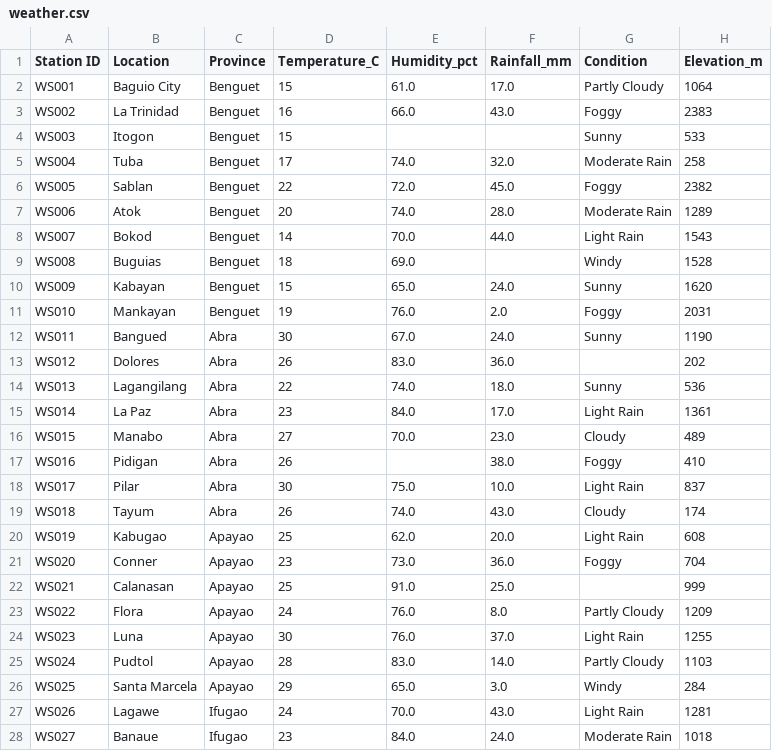
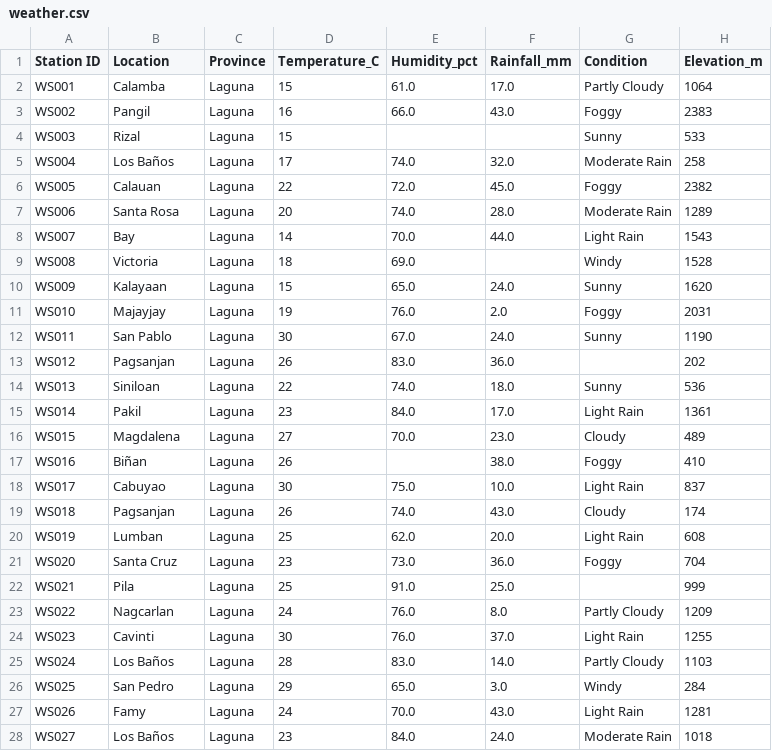
Before and after one commit to emathrixacademy/datasciencebaguio, a CSV file: datasets/csv/weather.csv, drawn as a sheet; only a part is shown; the diff covers the shown part only.

```diff
--- a/datasets/csv/weather.csv
+++ b/datasets/csv/weather.csv
@@ -1,28 +1,28 @@
 Station ID,Location,Province,Temperature_C,Humidity_pct,Rainfall_mm,Condition,Elevation_m
-WS001,Baguio City,Benguet,15,61.0,17.0,Partly Cloudy,1064
-WS002,La Trinidad,Benguet,16,66.0,43.0,Foggy,2383
-WS003,Itogon,Benguet,15,,,Sunny,533
-WS004,Tuba,Benguet,17,74.0,32.0,Moderate Rain,258
-WS005,Sablan,Benguet,22,72.0,45.0,Foggy,2382
-WS006,Atok,Benguet,20,74.0,28.0,Moderate Rain,1289
-WS007,Bokod,Benguet,14,70.0,44.0,Light Rain,1543
-WS008,Buguias,Benguet,18,69.0,,Windy,1528
-WS009,Kabayan,Benguet,15,65.0,24.0,Sunny,1620
-WS010,Mankayan,Benguet,19,76.0,2.0,Foggy,2031
-WS011,Bangued,Abra,30,67.0,24.0,Sunny,1190
-WS012,Dolores,Abra,26,83.0,36.0,,202
-WS013,Lagangilang,Abra,22,74.0,18.0,Sunny,536
-WS014,La Paz,Abra,23,84.0,17.0,Light Rain,1361
-WS015,Manabo,Abra,27,70.0,23.0,Cloudy,489
-WS016,Pidigan,Abra,26,,38.0,Foggy,410
-WS017,Pilar,Abra,30,75.0,10.0,Light Rain,837
-WS018,Tayum,Abra,26,74.0,43.0,Cloudy,174
-WS019,Kabugao,Apayao,25,62.0,20.0,Light Rain,608
-WS020,Conner,Apayao,23,73.0,36.0,Foggy,704
-WS021,Calanasan,Apayao,25,91.0,25.0,,999
-WS022,Flora,Apayao,24,76.0,8.0,Partly Cloudy,1209
-WS023,Luna,Apayao,30,76.0,37.0,Light Rain,1255
-WS024,Pudtol,Apayao,28,83.0,14.0,Partly Cloudy,1103
-WS025,Santa Marcela,Apayao,29,65.0,3.0,Windy,284
-WS026,Lagawe,Ifugao,24,70.0,43.0,Light Rain,1281
-WS027,Banaue,Ifugao,23,84.0,24.0,Moderate Rain,1018
+WS001,Calamba,Laguna,15,61.0,17.0,Partly Cloudy,1064
+WS002,Pangil,Laguna,16,66.0,43.0,Foggy,2383
+WS003,Rizal,Laguna,15,,,Sunny,533
+WS004,Los Baños,Laguna,17,74.0,32.0,Moderate Rain,258
+WS005,Calauan,Laguna,22,72.0,45.0,Foggy,2382
+WS006,Santa Rosa,Laguna,20,74.0,28.0,Moderate Rain,1289
+WS007,Bay,Laguna,14,70.0,44.0,Light Rain,1543
+WS008,Victoria,Laguna,18,69.0,,Windy,1528
+WS009,Kalayaan,Laguna,15,65.0,24.0,Sunny,1620
+WS010,Majayjay,Laguna,19,76.0,2.0,Foggy,2031
+WS011,San Pablo,Laguna,30,67.0,24.0,Sunny,1190
+WS012,Pagsanjan,Laguna,26,83.0,36.0,,202
+WS013,Siniloan,Laguna,22,74.0,18.0,Sunny,536
+WS014,Pakil,Laguna,23,84.0,17.0,Light Rain,1361
+WS015,Magdalena,Laguna,27,70.0,23.0,Cloudy,489
+WS016,Biñan,Laguna,26,,38.0,Foggy,410
+WS017,Cabuyao,Laguna,30,75.0,10.0,Light Rain,837
+WS018,Pagsanjan,Laguna,26,74.0,43.0,Cloudy,174
+WS019,Lumban,Laguna,25,62.0,20.0,Light Rain,608
+WS020,Santa Cruz,Laguna,23,73.0,36.0,Foggy,704
+WS021,Pila,Laguna,25,91.0,25.0,,999
+WS022,Nagcarlan,Laguna,24,76.0,8.0,Partly Cloudy,1209
+WS023,Cavinti,Laguna,30,76.0,37.0,Light Rain,1255
+WS024,Los Baños,Laguna,28,83.0,14.0,Partly Cloudy,1103
+WS025,San Pedro,Laguna,29,65.0,3.0,Windy,284
+WS026,Famy,Laguna,24,70.0,43.0,Light Rain,1281
+WS027,Los Baños,Laguna,23,84.0,24.0,Moderate Rain,1018
```
Also changed, not shown: 39 edited cells elsewhere in this file, datasets/csv/airquality.csv, datasets/csv/forest.csv, 24 other files.
